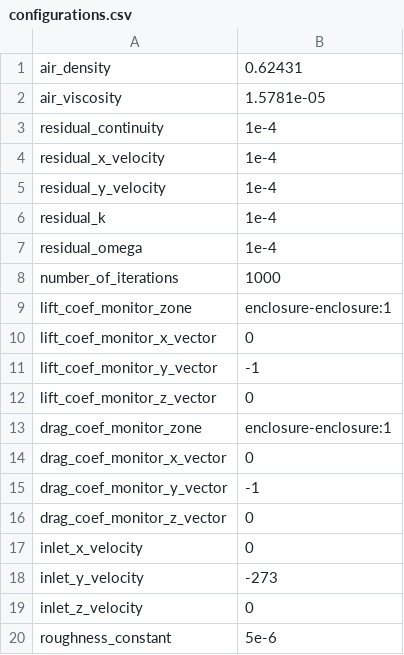
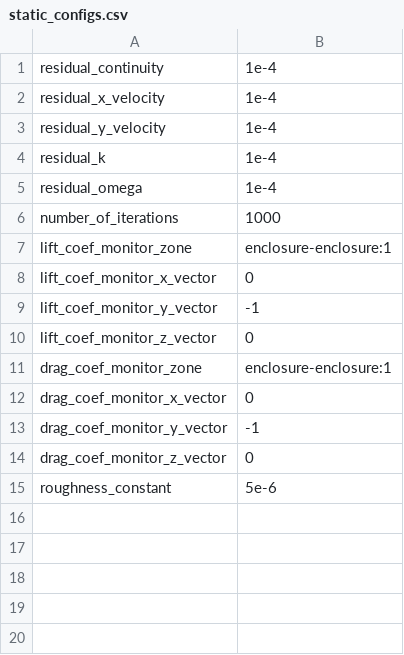
Before and after one commit to waterloo-rocketry/PyAnsys, a CSV file: PyFluent/configs/static_configs.csv (was PyFluent/configs/configurations.csv), drawn as a sheet.

```diff
--- a/PyFluent/configs/configurations.csv
+++ b/PyFluent/configs/static_configs.csv
@@ -1,3 +1 @@
-air_density,0.62431
-air_viscosity,1.5781e-05
 residual_continuity,1e-4
@@ -16,5 +14,2 @@ drag_coef_monitor_y_vector,-1
 drag_coef_monitor_z_vector,0
-inlet_x_velocity,0
-inlet_y_velocity,-273
-inlet_z_velocity,0
 roughness_constant,5e-6
```
Also changed, not shown: 6 other files.
